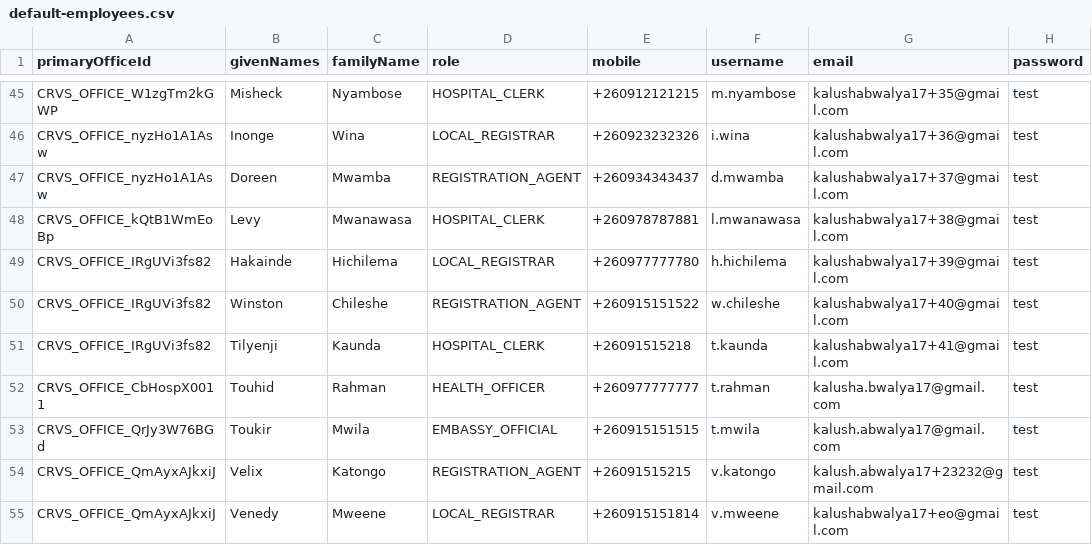
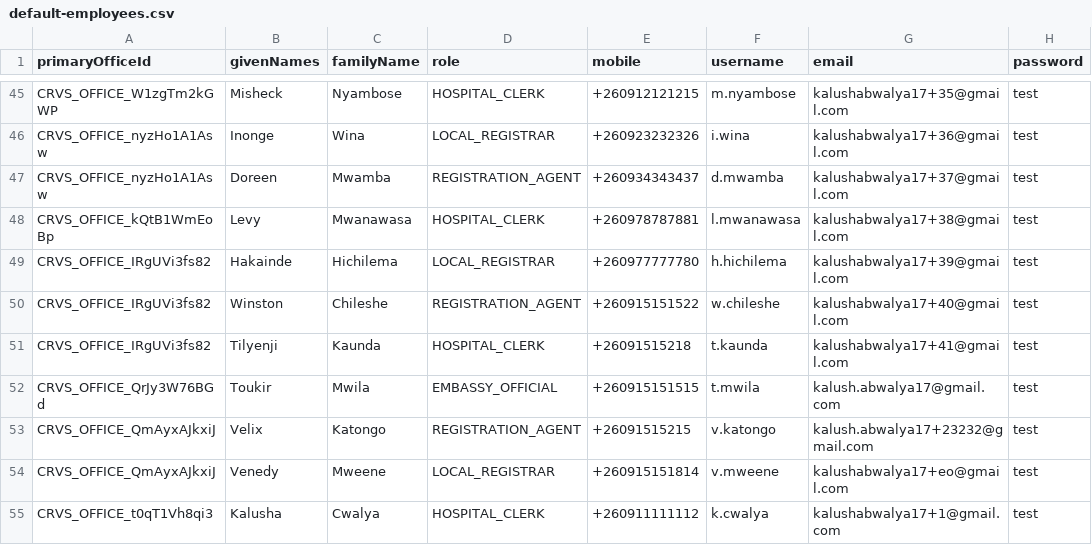
Before and after one commit to opencrvs/opencrvs-farajaland, a CSV file: src/data-seeding/employees/source/default-employees.csv, drawn as a sheet; only a part is shown, gaps mark what is left out; the shorter side is filled out with more unchanged rows; the diff names each change by its address in the sheet, - before the commit and + after, or states it on an @@ line.

Commit message:
fix: remove user with undefined role

```diff
--- a/src/data-seeding/employees/source/default-employees.csv
+++ b/src/data-seeding/employees/source/default-employees.csv
-row 52: CRVS_OFFICE_CbHospX0011 | Touhid | Rahman | HEALTH_OFFICER | +260977777777 | t.rahman | kalusha.bwalya17@gmail.com | test
```
